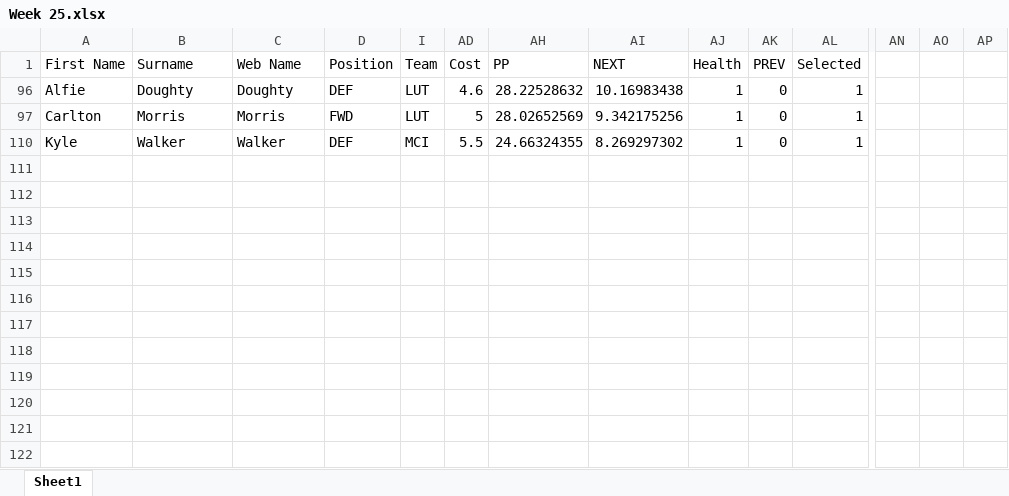
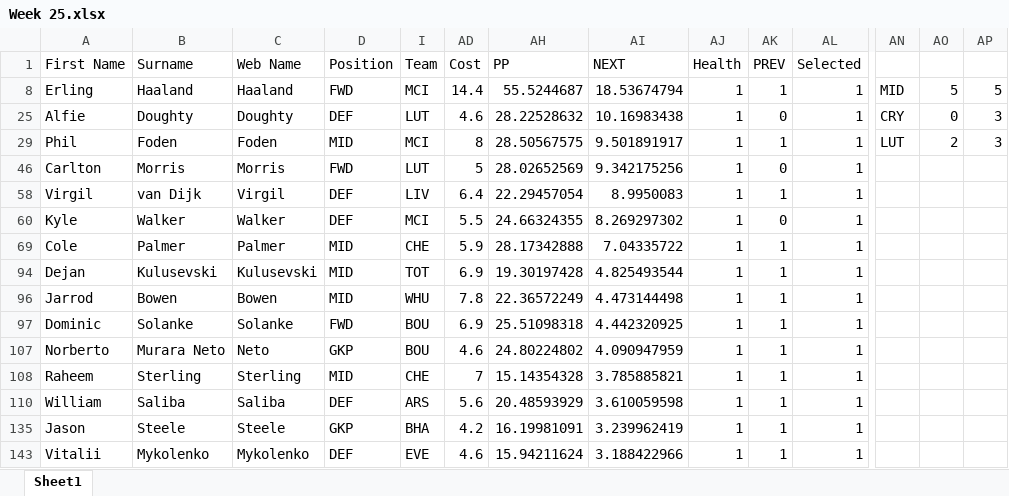
Before and after one commit to gabotaco/FPL-predictor, an Excel workbook: Predictions/2023-24/Week 25.xlsx, sheet Sheet1, drawn as a sheet; only a part is shown, gaps mark what is left out; values as stored, in another font and other column widths than the file's, no borders; table styles not drawn; addresses are those after the commit; rows hold the shown columns only; the diff names each change by its address in the sheet, - before the commit and + after, or states it on an @@ line.

Commit message:
Make week 26 team

```diff
--- a/Predictions/2023-24/Week 25.xlsx (sheet Sheet1)
+++ b/Predictions/2023-24/Week 25.xlsx (sheet Sheet1)
+row 8: Erling | Haaland | Haaland | FWD | MCI | 14.4 | 55.5244687 | 18.53674794 | 1 | 1 | 1 | MID | 5 | 5
-AN25: (empty)
+AN25: CRY
-AO25: (empty)
+AO25: 0
-AP25: (empty)
+AP25: 3
+row 29: Phil | Foden | Foden | MID | MCI | 8 | 28.50567575 | 9.501891917 | 1 | 1 | 1 | LUT | 2 | 3
@@ row 58 unhidden: Virgil | van Dijk | Virgil | DEF | LIV | 6.4 | 22.29457054 | 8.9950083 | 1 | 1 | 1 @@
@@ row 69 unhidden: Cole | Palmer | Palmer | MID | CHE | 5.9 | 28.17342888 | 7.04335722 | 1 | 1 | 1 @@
@@ row 94 unhidden: Dejan | Kulusevski | Kulusevski | MID | TOT | 6.9 | 19.30197428 | 4.825493544 | 1 | 1 | 1 @@
@@ row 96 unhidden: Jarrod | Bowen | Bowen | MID | WHU | 7.8 | 22.36572249 | 4.473144498 | 1 | 1 | 1 @@
+row 97: Dominic | Solanke | Solanke | FWD | BOU | 6.9 | 25.51098318 | 4.442320925 | 1 | 1 | 1
+row 107: Norberto | Murara Neto | Neto | GKP | BOU | 4.6 | 24.80224802 | 4.090947959 | 1 | 1 | 1
@@ row 108 unhidden: Raheem | Sterling | Sterling | MID | CHE | 7 | 15.14354328 | 3.785885821 | 1 | 1 | 1 @@
+row 110: William | Saliba | Saliba | DEF | ARS | 5.6 | 20.48593929 | 3.610059598 | 1 | 1 | 1
@@ row 135 unhidden: Jason | Steele | Steele | GKP | BHA | 4.2 | 16.19981091 | 3.239962419 | 1 | 1 | 1 @@
@@ row 143 unhidden: Vitalii | Mykolenko | Mykolenko | DEF | EVE | 4.6 | 15.94211624 | 3.188422966 | 1 | 1 | 1 @@
```
Also changed, not shown: 7 other files.
